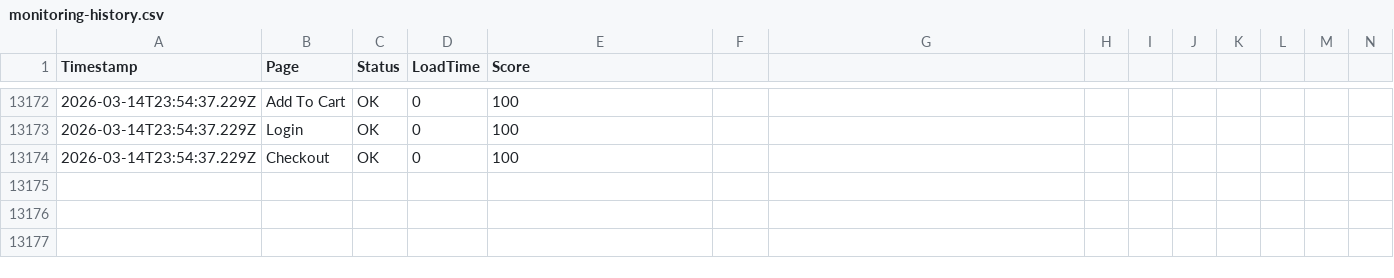
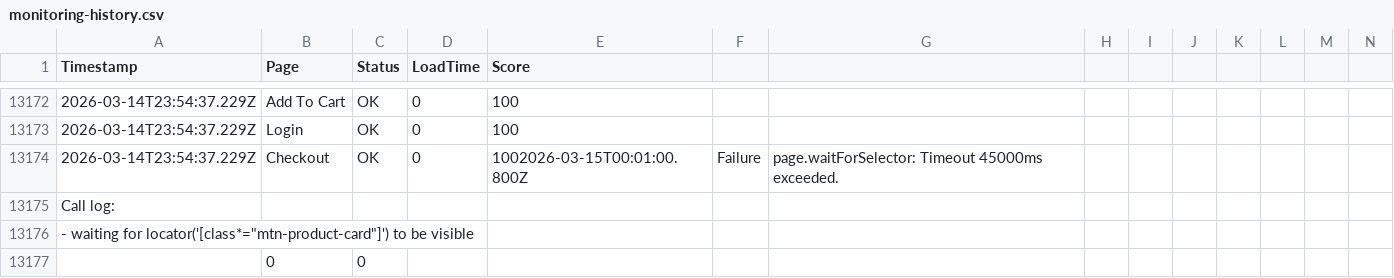
Before and after one commit to ibrahimelmekkawi-dot/momo-ux-monitor, a CSV file: monitoring-history.csv, drawn as a sheet; only a part is shown, gaps mark what is left out; rows hold the shown columns only; the diff names each change by its address in the sheet, - before the commit and + after, or states it on an @@ line.

```diff
--- a/monitoring-history.csv
+++ b/monitoring-history.csv
-E13174 (Score): 100
+E13174 (Score): 1002026-03-15T00:01:00.800Z
-F13174: (empty)
+F13174: Failure
-G13174: (empty)
+G13174: page.waitForSelector: Timeout 45000ms exceeded.
+row 13175: Call log:
+row 13176: - waiting for locator('[class*="mtn-product-card"]') to be visible
+row 13177:  | 0 | 0
```
